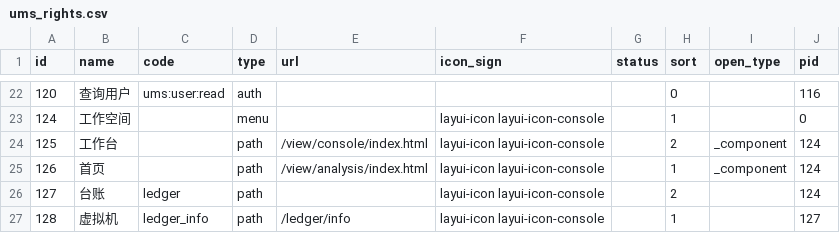
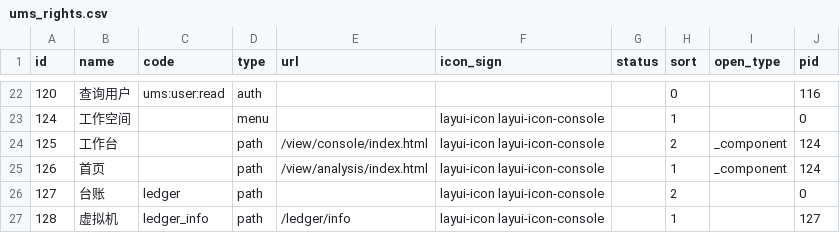
Before and after one commit to Ydada/flaskProject2, a CSV file: static/data/ums_rights.csv, drawn as a sheet; only a part is shown, gaps mark what is left out.

```diff
--- a/static/data/ums_rights.csv
+++ b/static/data/ums_rights.csv
@@ -25,3 +25,3 @@ id,name,code,type,url,icon_sign,status,sort,open_type,pid
 126,首页,,path,/view/analysis/index.html,layui-icon layui-icon-console,,1,_component,124
-127,台账,ledger,path,,layui-icon layui-icon-console,,2,,124
+127,台账,ledger,path,,layui-icon layui-icon-console,,2,,0
 128,虚拟机,ledger_info,path,/ledger/info,layui-icon layui-icon-console,,1,,127
```
Also changed, not shown: 7 other files.
